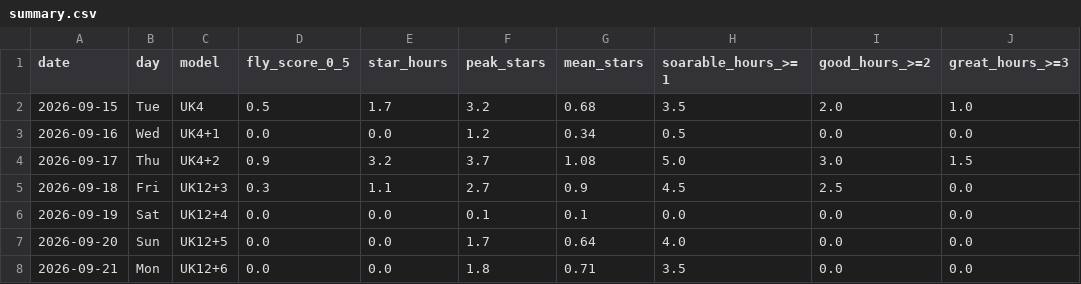
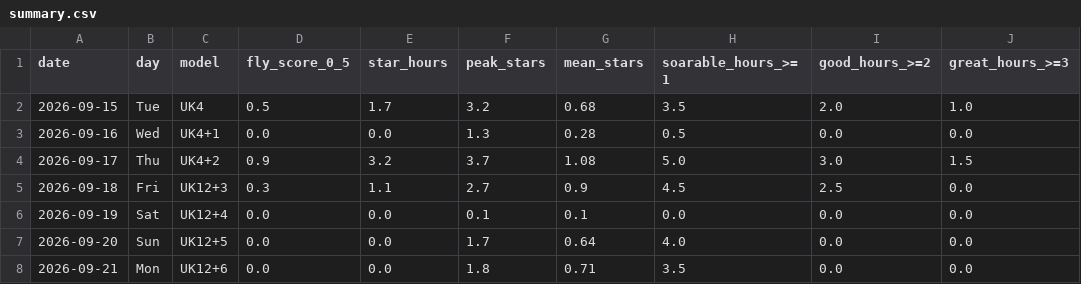
Before and after one commit to kitebuggy/rasp-cambridge, a CSV file: public/charts/summary.csv, drawn as a sheet; only a part is shown; the diff names each change by its address in the sheet, - before the commit and + after, or states it on an @@ line.

```diff
--- a/public/charts/summary.csv
+++ b/public/charts/summary.csv
-F3 (peak_stars): 1.2
+F3 (peak_stars): 1.3
-G3 (mean_stars): 0.34
+G3 (mean_stars): 0.28
```
Also changed, not shown: public/charts/halfhour.csv, 1 other file.
